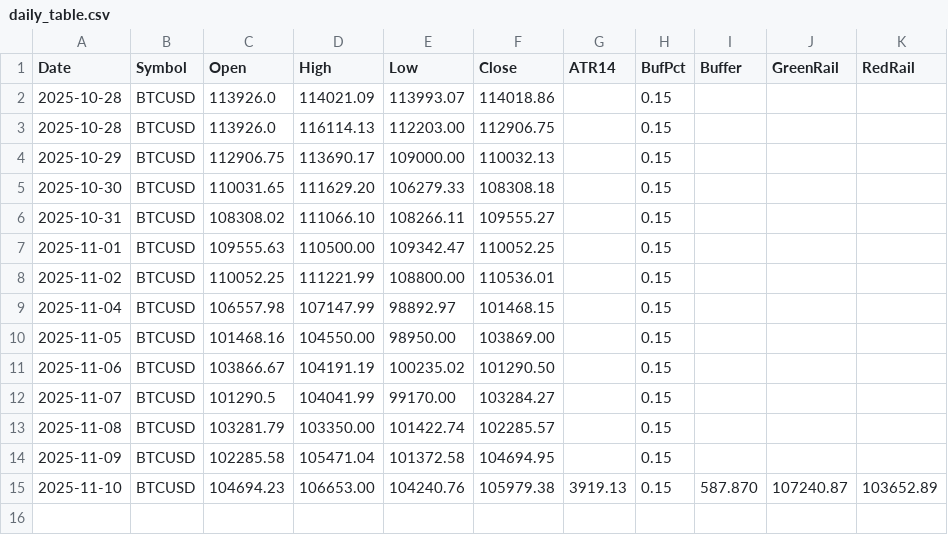
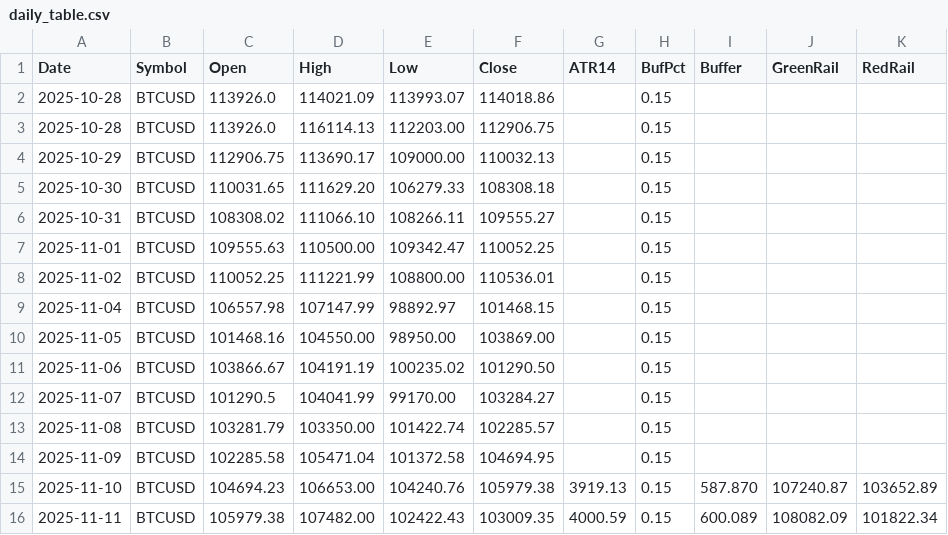
Before and after one commit to Jordan0204/ebv_data_stack, a CSV file: public/daily_table.csv, drawn as a sheet.

Commit message:
seal 2025-11-11 [daily + table]

```diff
--- a/public/daily_table.csv
+++ b/public/daily_table.csv
@@ -15 +15,2 @@ Date,Symbol,Open,High,Low,Close,ATR14,BufPct,Buffer,GreenRail,RedRail
 2025-11-10,BTCUSD,104694.23,106653.00,104240.76,105979.38,3919.13,0.15,587.870,107240.87,103652.89
+2025-11-11,BTCUSD,105979.38,107482.00,102422.43,103009.35,4000.59,0.15,600.089,108082.09,101822.34
```
Also changed, not shown: 1 other file.
